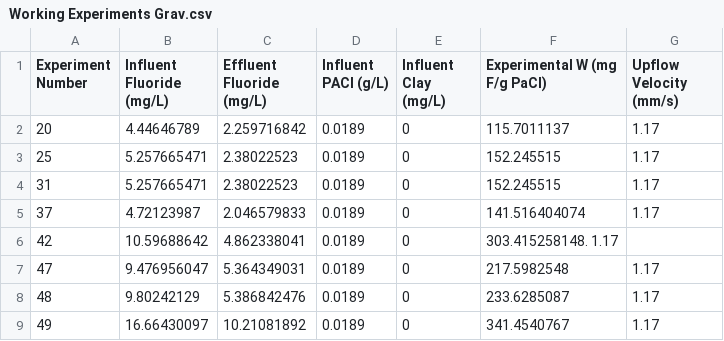
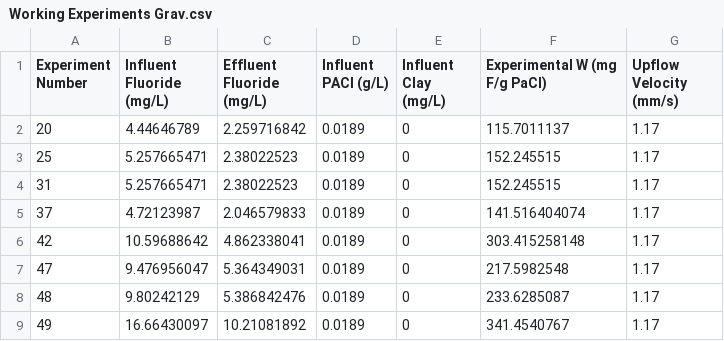
Before and after one commit to AguaClara/Fluoride-Auto, a CSV file: Summer 2019/Data and Graphs/Working Experiments Grav.csv, drawn as a sheet.

```diff
--- a/Summer 2019/Data and Graphs/Working Experiments Grav.csv
+++ b/Summer 2019/Data and Graphs/Working Experiments Grav.csv
@@ -5,3 +5,3 @@ Experiment Number, Influent Fluoride (mg/L), Effluent Fluoride (mg/L), Influent
 37, 4.72123987, 2.046579833, 0.0189, 0, 141.516404074, 1.17
-42, 10.59688642, 4.862338041, 0.0189, 0, 303.415258148. 1.17
+42, 10.59688642, 4.862338041, 0.0189, 0, 303.415258148, 1.17
 47, 9.476956047, 5.364349031, 0.0189, 0, 217.5982548, 1.17
```
Also changed, not shown: 1 other file.
